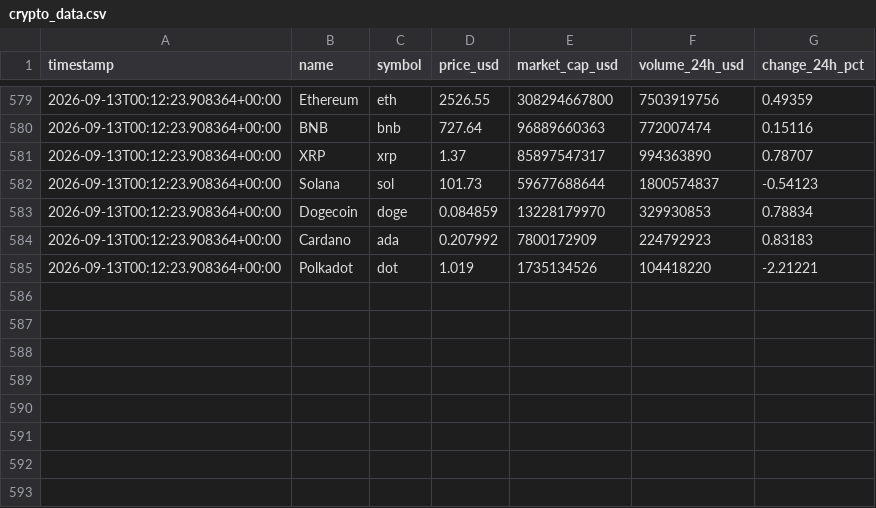
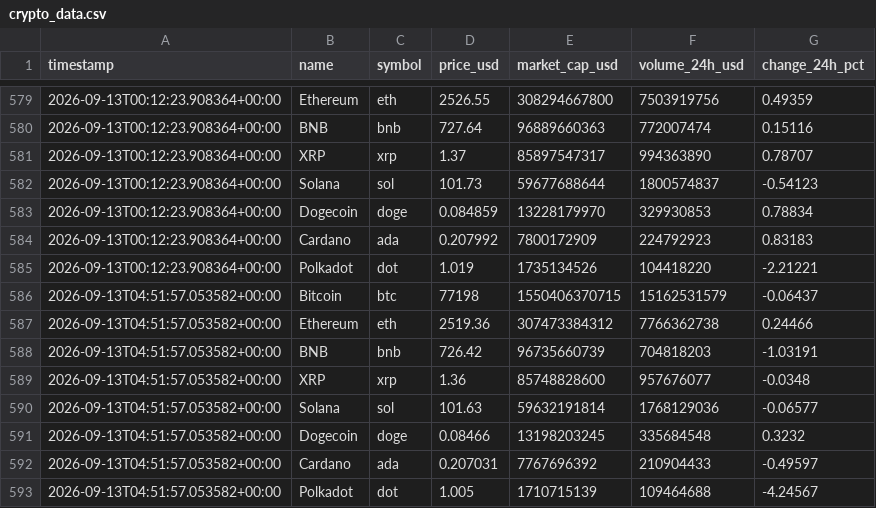
Before and after one commit to moh-fauzi/crypto-data-platform, a CSV file: data/crypto_data.csv, drawn as a sheet; only a part is shown, gaps mark what is left out; the diff names each change by its address in the sheet, - before the commit and + after, or states it on an @@ line.

```diff
--- a/data/crypto_data.csv
+++ b/data/crypto_data.csv
+row 586: 2026-09-13T04:51:57.053582+00:00 | Bitcoin | btc | 77198 | 1550406370715 | 15162531579 | -0.06437
+row 587: 2026-09-13T04:51:57.053582+00:00 | Ethereum | eth | 2519.36 | 307473384312 | 7766362738 | 0.24466
+row 588: 2026-09-13T04:51:57.053582+00:00 | BNB | bnb | 726.42 | 96735660739 | 704818203 | -1.03191
+row 589: 2026-09-13T04:51:57.053582+00:00 | XRP | xrp | 1.36 | 85748828600 | 957676077 | -0.0348
+row 590: 2026-09-13T04:51:57.053582+00:00 | Solana | sol | 101.63 | 59632191814 | 1768129036 | -0.06577
+row 591: 2026-09-13T04:51:57.053582+00:00 | Dogecoin | doge | 0.08466 | 13198203245 | 335684548 | 0.3232
+row 592: 2026-09-13T04:51:57.053582+00:00 | Cardano | ada | 0.207031 | 7767696392 | 210904433 | -0.49597
+row 593: 2026-09-13T04:51:57.053582+00:00 | Polkadot | dot | 1.005 | 1710715139 | 109464688 | -4.24567
```
